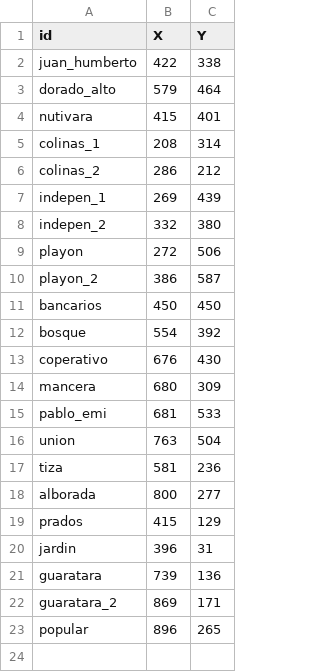
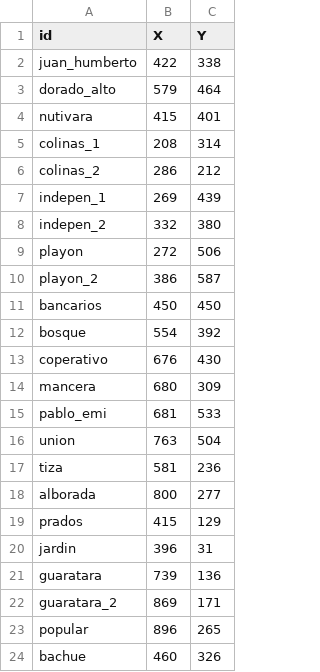
Before and after one commit to JhonSebastian/rutas, a CSV file: nodos.csv, drawn as a sheet; the diff names each change by its address in the sheet, - before the commit and + after, or states it on an @@ line.

Commit message:
Update nodos.csv

```diff
--- a/nodos.csv
+++ b/nodos.csv
+row 24: bachue | 460 | 326
```
